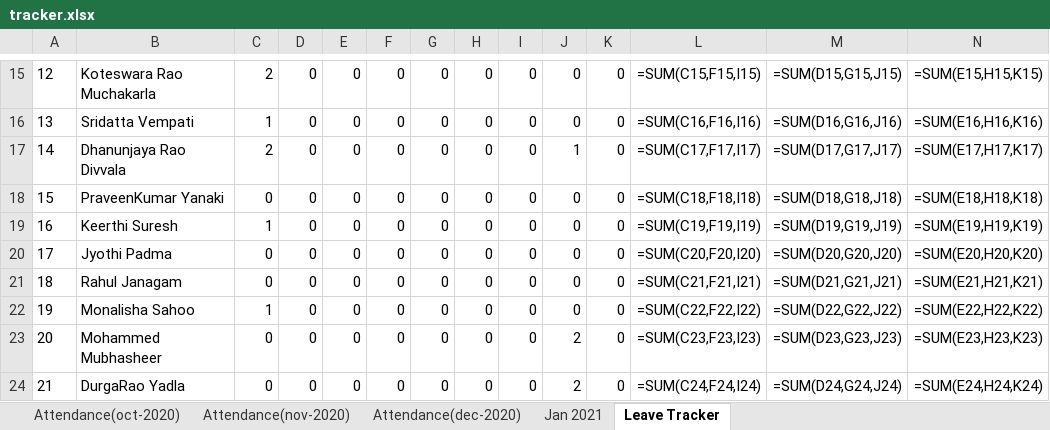
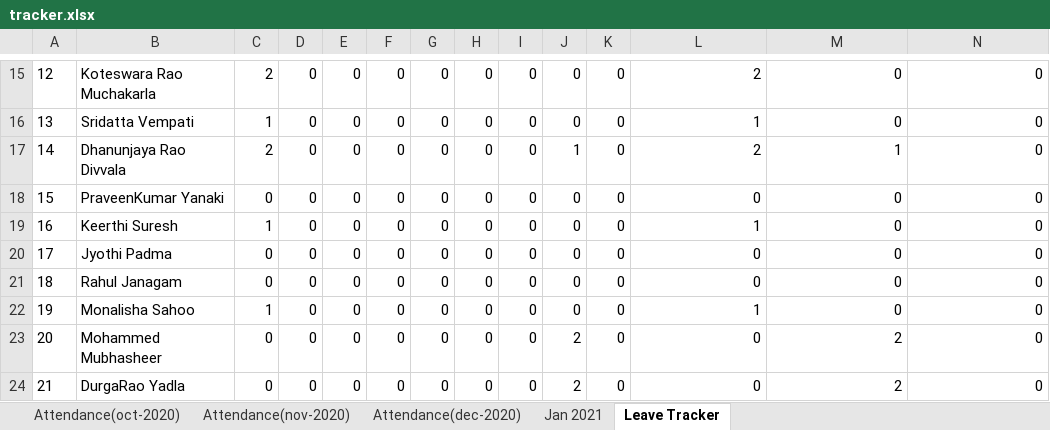
Before and after one commit to mohankaushik97/internship, an Excel workbook: CODES/tracker.xlsx, sheet Leave Tracker, drawn as a sheet; only a part is shown, gaps mark what is left out; values as stored, in another font and other column widths than the file's, no borders; formulas without a stored value are shown as written; the diff covers the shown part only; the diff names each change by its address in the sheet, - before the commit and + after, or states it on an @@ line.

```diff
--- a/CODES/tracker.xlsx (sheet Leave Tracker)
+++ b/CODES/tracker.xlsx (sheet Leave Tracker)
-L15: =SUM(C15,F15,I15)
+L15: 2
-M15: =SUM(D15,G15,J15)
+M15: 0
-N15: =SUM(E15,H15,K15)
+N15: 0
-L16: =SUM(C16,F16,I16)
+L16: 1
-M16: =SUM(D16,G16,J16)
+M16: 0
-N16: =SUM(E16,H16,K16)
+N16: 0
-L17: =SUM(C17,F17,I17)
+L17: 2
-M17: =SUM(D17,G17,J17)
+M17: 1
-N17: =SUM(E17,H17,K17)
+N17: 0
-L18: =SUM(C18,F18,I18)
+L18: 0
-M18: =SUM(D18,G18,J18)
+M18: 0
-N18: =SUM(E18,H18,K18)
+N18: 0
-L19: =SUM(C19,F19,I19)
+L19: 1
-M19: =SUM(D19,G19,J19)
+M19: 0
-N19: =SUM(E19,H19,K19)
+N19: 0
-L20: =SUM(C20,F20,I20)
+L20: 0
-M20: =SUM(D20,G20,J20)
+M20: 0
-N20: =SUM(E20,H20,K20)
+N20: 0
-L21: =SUM(C21,F21,I21)
+L21: 0
-M21: =SUM(D21,G21,J21)
+M21: 0
-N21: =SUM(E21,H21,K21)
+N21: 0
-L22: =SUM(C22,F22,I22)
+L22: 1
-M22: =SUM(D22,G22,J22)
+M22: 0
-N22: =SUM(E22,H22,K22)
+N22: 0
-L23: =SUM(C23,F23,I23)
+L23: 0
-M23: =SUM(D23,G23,J23)
+M23: 2
-N23: =SUM(E23,H23,K23)
+N23: 0
-L24: =SUM(C24,F24,I24)
+L24: 0
-M24: =SUM(D24,G24,J24)
+M24: 2
-N24: =SUM(E24,H24,K24)
+N24: 0
```
Also changed, not shown: 59 edited cells elsewhere in this sheet, sheet Jan 2021, 1 other file.
